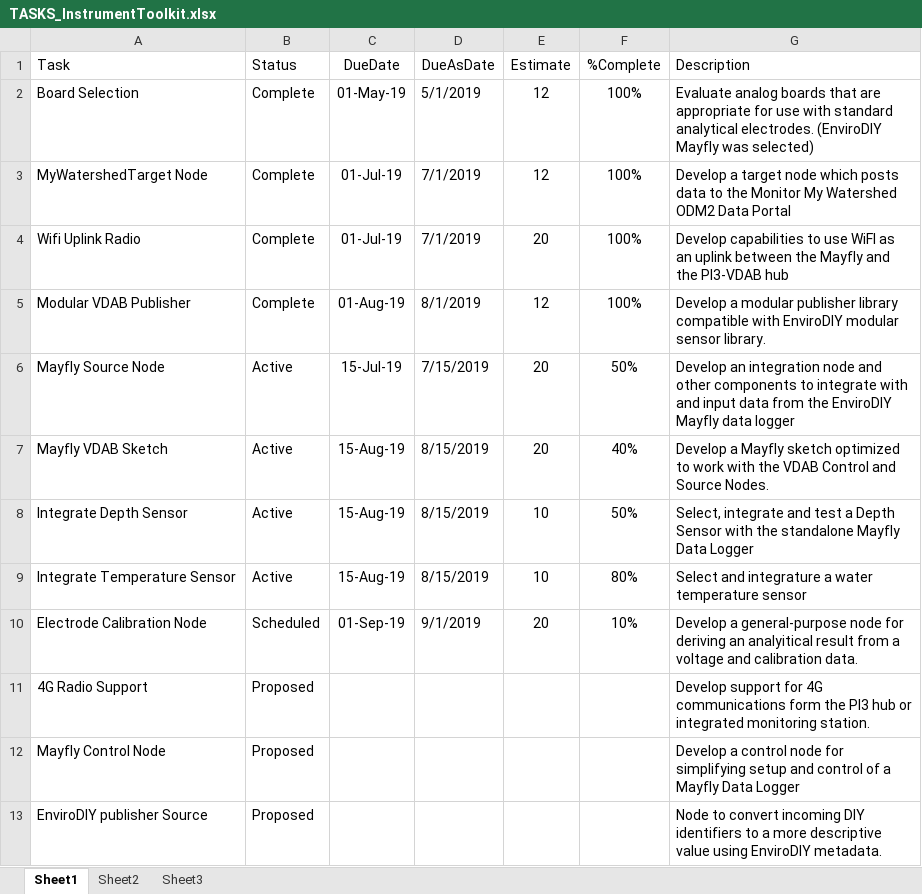
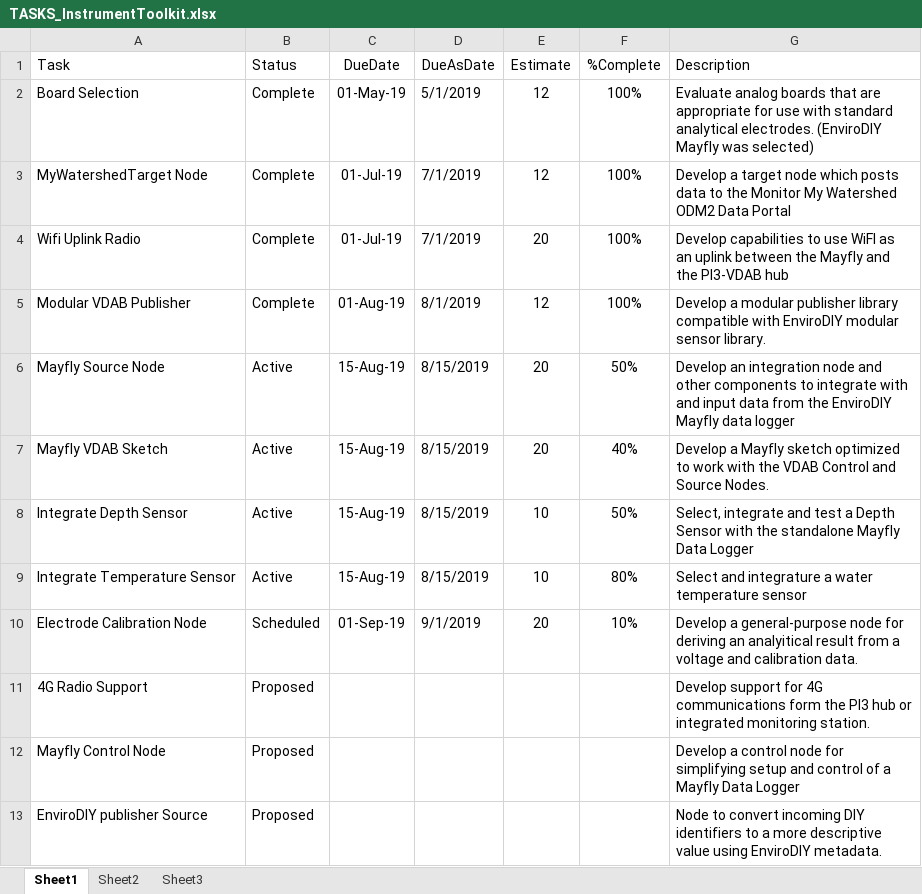
Before and after one commit to gldw/GLDW_DataWatershed, an Excel workbook: planning/TASKS_InstrumentToolkit.xlsx, sheet Sheet1, drawn as a sheet; values as stored, in another font and other column widths than the file's, no borders; the diff names each change by its address in the sheet, - before the commit and + after, or states it on an @@ line.

Commit message:
Updated Status

```diff
--- a/planning/TASKS_InstrumentToolkit.xlsx (sheet Sheet1)
+++ b/planning/TASKS_InstrumentToolkit.xlsx (sheet Sheet1)
-C6 (DueDate): 15-Jul-19
+C6 (DueDate): 15-Aug-19
-D6 (DueAsDate): 7/15/2019
+D6 (DueAsDate): 8/15/2019
```
Also changed, not shown: planning/TASKS_DataWatershed.xlsx.
